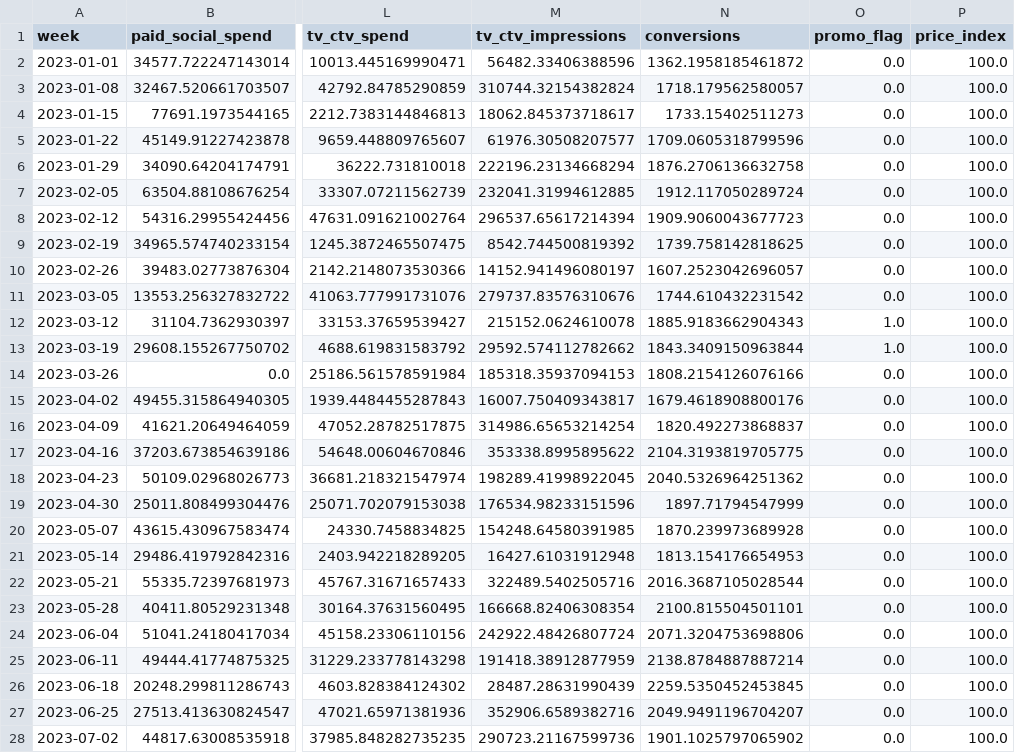
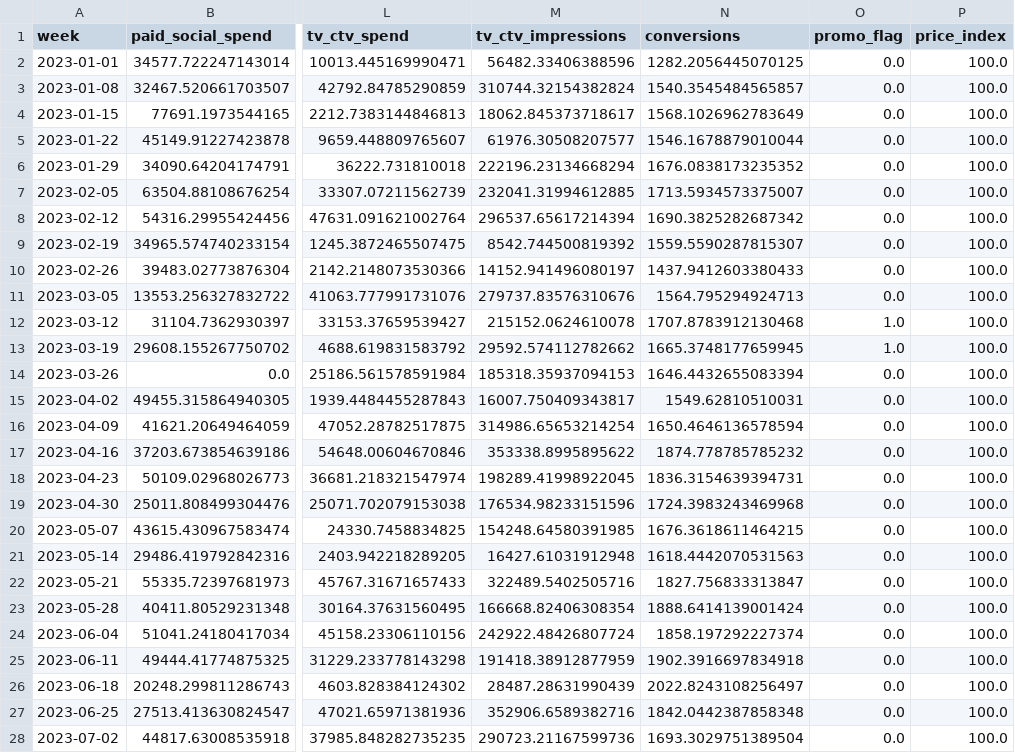
Before and after one commit to dachhack/mmm_example, a CSV file: data/national_weekly.csv, drawn as a sheet; only a part is shown, gaps mark what is left out; the diff covers the shown part only; the diff names each change by its address in the sheet, - before the commit and + after, or states it on an @@ line.

```diff
--- a/data/national_weekly.csv
+++ b/data/national_weekly.csv
-N2 (conversions): 1362.1958185461872
+N2 (conversions): 1282.2056445070125
-N3 (conversions): 1718.179562580057
+N3 (conversions): 1540.3545484565857
-N4 (conversions): 1733.15402511273
+N4 (conversions): 1568.1026962783649
-N5 (conversions): 1709.0605318799596
+N5 (conversions): 1546.1678879010044
-N6 (conversions): 1876.2706136632758
+N6 (conversions): 1676.0838173235352
-N7 (conversions): 1912.117050289724
+N7 (conversions): 1713.5934573375007
-N8 (conversions): 1909.9060043677723
+N8 (conversions): 1690.3825282687342
-N9 (conversions): 1739.758142818625
+N9 (conversions): 1559.5590287815307
-N10 (conversions): 1607.2523042696057
+N10 (conversions): 1437.9412603380433
-N11 (conversions): 1744.610432231542
+N11 (conversions): 1564.795294924713
-N12 (conversions): 1885.9183662904343
+N12 (conversions): 1707.8783912130468
-N13 (conversions): 1843.3409150963844
+N13 (conversions): 1665.3748177659945
-N14 (conversions): 1808.2154126076166
+N14 (conversions): 1646.4432655083394
-N15 (conversions): 1679.4618908800176
+N15 (conversions): 1549.62810510031
-N16 (conversions): 1820.492273868837
+N16 (conversions): 1650.4646136578594
-N17 (conversions): 2104.3193819705775
+N17 (conversions): 1874.778785785232
-N18 (conversions): 2040.5326964251362
+N18 (conversions): 1836.3154639394731
-N19 (conversions): 1897.71794547999
+N19 (conversions): 1724.3983243469968
-N20 (conversions): 1870.239973689928
+N20 (conversions): 1676.3618611464215
-N21 (conversions): 1813.154176654953
+N21 (conversions): 1618.4442070531563
-N22 (conversions): 2016.3687105028544
+N22 (conversions): 1827.756833313847
-N23 (conversions): 2100.815504501101
+N23 (conversions): 1888.6414139001424
-N24 (conversions): 2071.3204753698806
+N24 (conversions): 1858.197292227374
-N25 (conversions): 2138.8784887887214
+N25 (conversions): 1902.3916697834918
-N26 (conversions): 2259.5350452453845
+N26 (conversions): 2022.8243108256497
-N27 (conversions): 2049.9491196704207
+N27 (conversions): 1842.0442387858348
-N28 (conversions): 1901.1025797065902
+N28 (conversions): 1693.3029751389504
```
Also changed, not shown: 129 edited cells elsewhere in this file, 2 other files.
